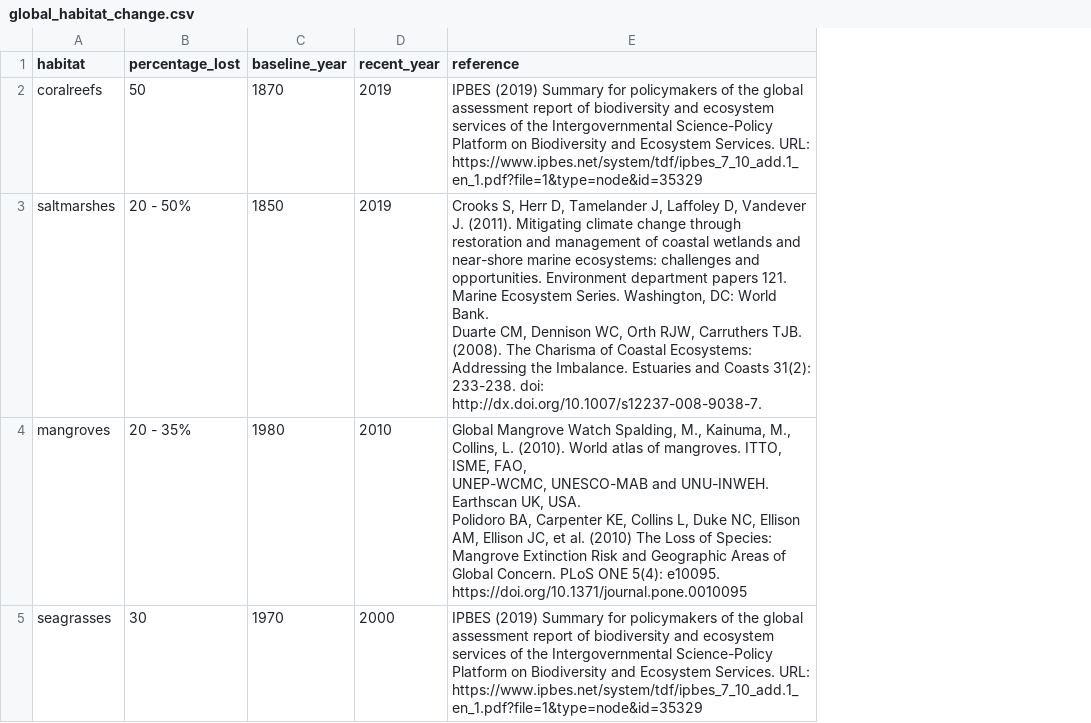
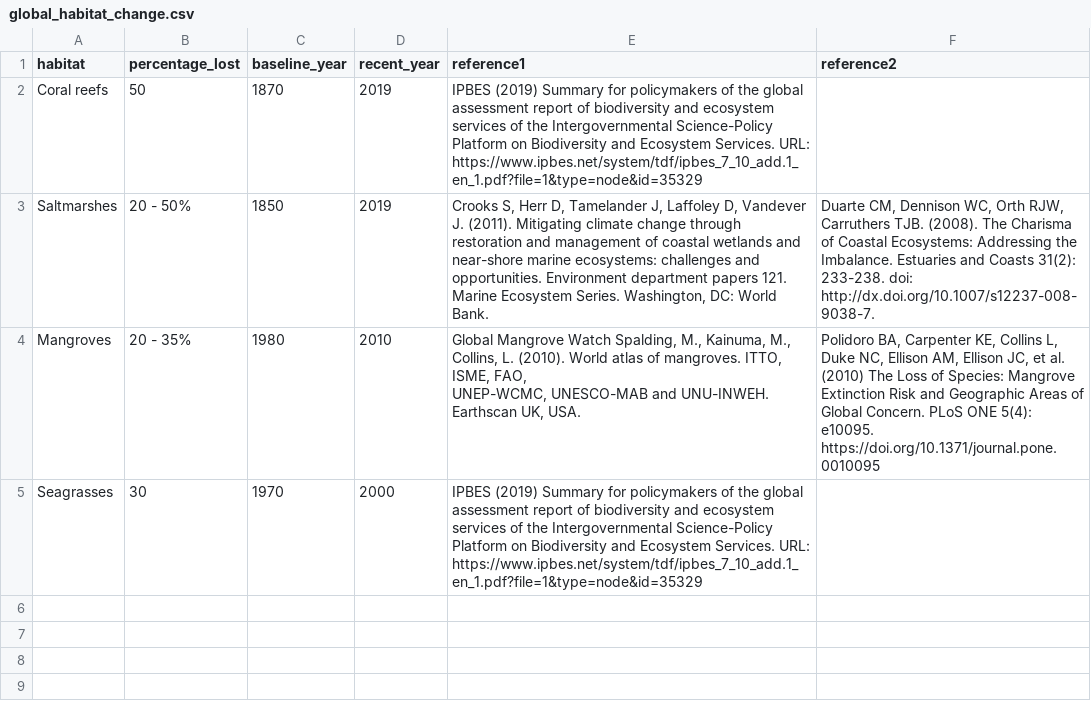
Before and after one commit to unepwcmc/ocean-plus-habitats, a CSV file: lib/data/habitat_coverage_protection/global_habitat_change.csv, drawn as a sheet; ↵ is a line break in a cell; the diff names each change by its address in the sheet, - before the commit and + after, or states it on an @@ line.

Commit message:
rewrote rake task and serializer and edited habitat cover component to accommodate new format of input

```diff
--- a/lib/data/habitat_coverage_protection/global_habitat_change.csv
+++ b/lib/data/habitat_coverage_protection/global_habitat_change.csv
+column F (reference2), rows 3-4: Duarte CM, Dennison WC, Orth RJW, Carruthers TJB. (2008). The Charisma of Coastal Ecosystems: Addressing the Imbalance. Estuaries and Coasts 31(2): 233-238. doi: http://dx.doi.org/10.1007/s12237-008-9038-7. | Polidoro BA, Carpenter KE, Collins L, Duke NC, Ellison AM, Ellison JC, et al. (2010) The Loss of Species: Mangrove Extinction Risk and Geographic Areas of Global Concern. PLoS ONE 5(4): e10095. https://doi.org/10.1371/journal.pone.0010095
-E1: reference
+E1: reference1
-A2 (habitat): coralreefs
+A2 (habitat): Coral reefs
-A3 (habitat): saltmarshes
+A3 (habitat): Saltmarshes
-E3 (reference1): …World Bank. ↵ Duarte CM, Dennison WC, Orth RJW, Carruthers TJB. (2008). The Charisma of Coastal Ecosystems: Addressing the Imbalance. Estuaries and Coasts 31(2): 233-238. doi: http://dx.doi.org/10.1007/s12237-008-9038-7.
+E3 (reference1): …World Bank.
-A4 (habitat): mangroves
+A4 (habitat): Mangroves
-E4 (reference1): …UK, USA. ↵ Polidoro BA, Carpenter KE, Collins L, Duke NC, Ellison AM, Ellison JC, et al. (2010) The Loss of Species: Mangrove Extinction Risk and Geographic Areas of Global Concern. PLoS ONE 5(4): e10095. https://doi.org/10.1371/journal.pone.0010095
+E4 (reference1): …UK, USA.
-A5 (habitat): seagrasses
+A5 (habitat): Seagrasses
```
Also changed, not shown: 5 other files.
